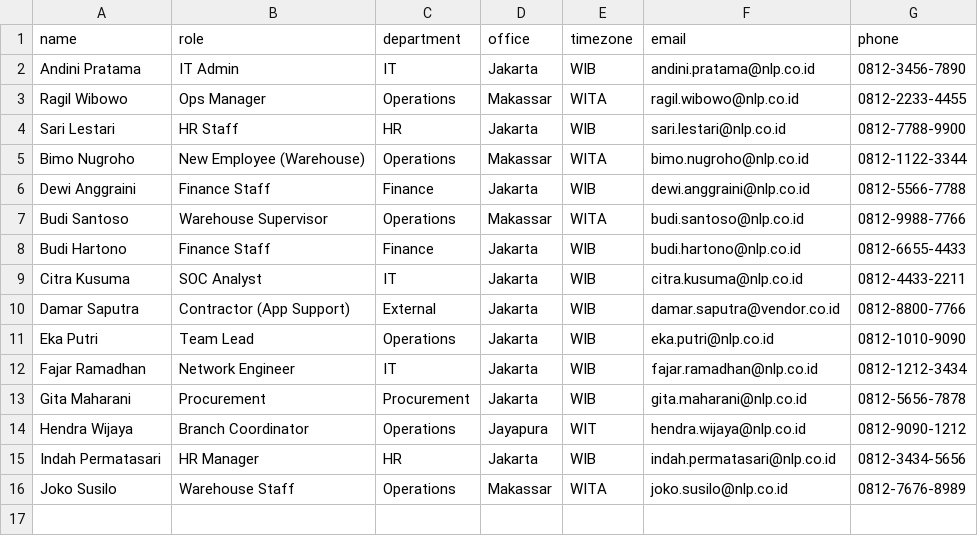
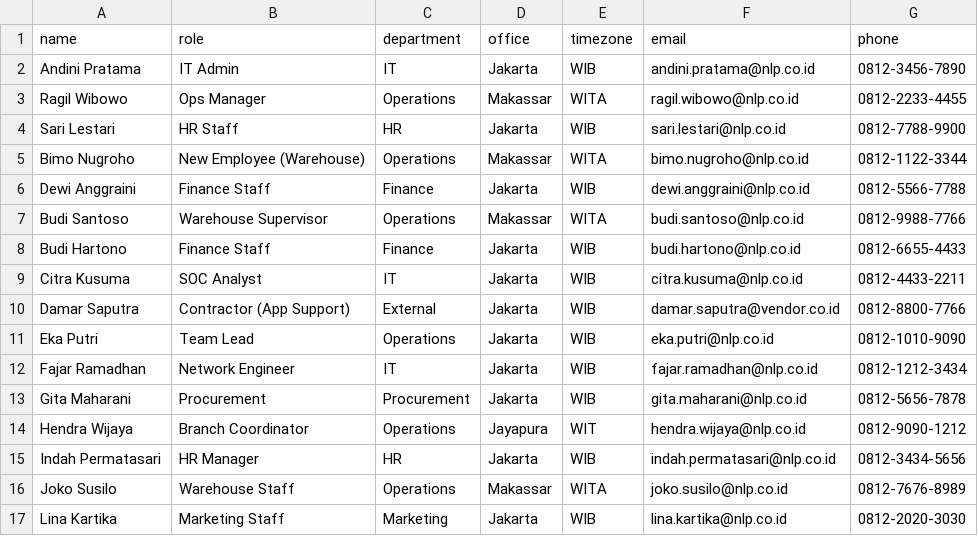
Before and after one commit to izzatbey/tencent-hackathon, a CSV file: knowledge-base/source/contacts.csv, drawn as a sheet.

```diff
--- a/knowledge-base/source/contacts.csv
+++ b/knowledge-base/source/contacts.csv
@@ -16 +16,2 @@ Indah Permatasari,HR Manager,HR,Jakarta,WIB,indah.permatasari@nlp.co.id,0812-343
 Joko Susilo,Warehouse Staff,Operations,Makassar,WITA,joko.susilo@nlp.co.id,0812-7676-8989
+Lina Kartika,Marketing Staff,Marketing,Jakarta,WIB,lina.kartika@nlp.co.id,0812-2020-3030
```
Also changed, not shown: .codebuddy/skills/security-sahabat/kb/cmdb.csv, .codebuddy/skills/security-sahabat/kb/directory.csv, 11 other files.
